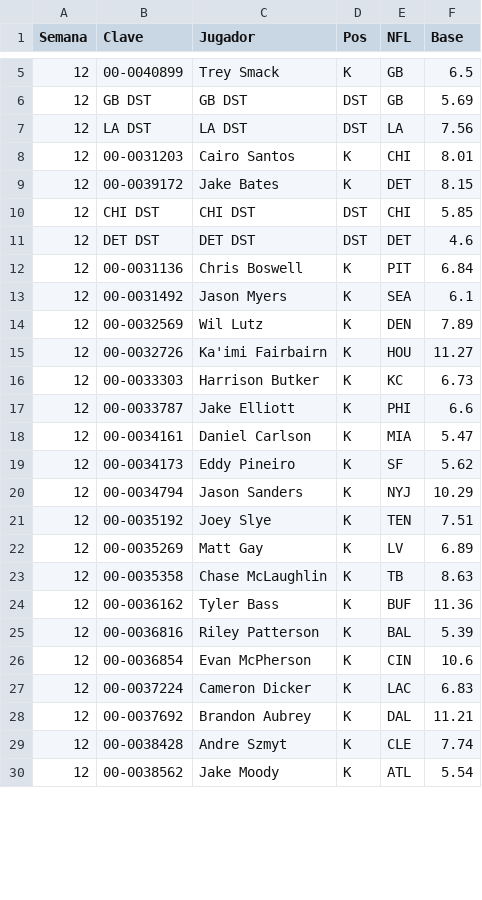
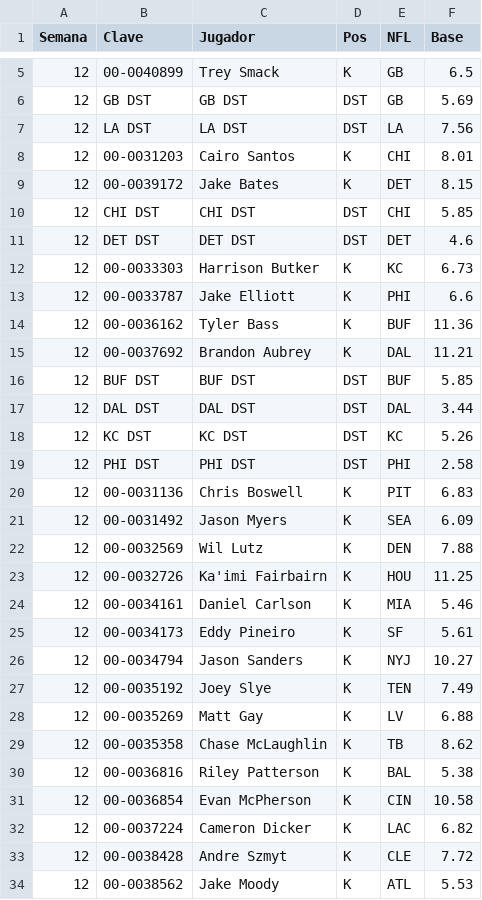
Before and after one commit to Golazo20XX/sunday-locker, a CSV file: historial/kdst_s12.csv, drawn as a sheet; only a part is shown, gaps mark what is left out; the diff covers the shown part only.

```diff
--- a/historial/kdst_s12.csv
+++ b/historial/kdst_s12.csv
@@ -11,20 +11,24 @@ Semana,Clave,Jugador,Pos,NFL,Base
 12,DET DST,DET DST,DST,DET,4.6
-12,00-0031136,Chris Boswell,K,PIT,6.84
-12,00-0031492,Jason Myers,K,SEA,6.1
-12,00-0032569,Wil Lutz,K,DEN,7.89
-12,00-0032726,Ka'imi Fairbairn,K,HOU,11.27
 12,00-0033303,Harrison Butker,K,KC,6.73
 12,00-0033787,Jake Elliott,K,PHI,6.6
-12,00-0034161,Daniel Carlson,K,MIA,5.47
-12,00-0034173,Eddy Pineiro,K,SF,5.62
-12,00-0034794,Jason Sanders,K,NYJ,10.29
-12,00-0035192,Joey Slye,K,TEN,7.51
-12,00-0035269,Matt Gay,K,LV,6.89
-12,00-0035358,Chase McLaughlin,K,TB,8.63
 12,00-0036162,Tyler Bass,K,BUF,11.36
-12,00-0036816,Riley Patterson,K,BAL,5.39
-12,00-0036854,Evan McPherson,K,CIN,10.6
-12,00-0037224,Cameron Dicker,K,LAC,6.83
 12,00-0037692,Brandon Aubrey,K,DAL,11.21
-12,00-0038428,Andre Szmyt,K,CLE,7.74
-12,00-0038562,Jake Moody,K,ATL,5.54
+12,BUF DST,BUF DST,DST,BUF,5.85
+12,DAL DST,DAL DST,DST,DAL,3.44
+12,KC DST,KC DST,DST,KC,5.26
+12,PHI DST,PHI DST,DST,PHI,2.58
+12,00-0031136,Chris Boswell,K,PIT,6.83
+12,00-0031492,Jason Myers,K,SEA,6.09
+12,00-0032569,Wil Lutz,K,DEN,7.88
+12,00-0032726,Ka'imi Fairbairn,K,HOU,11.25
+12,00-0034161,Daniel Carlson,K,MIA,5.46
+12,00-0034173,Eddy Pineiro,K,SF,5.61
+12,00-0034794,Jason Sanders,K,NYJ,10.27
+12,00-0035192,Joey Slye,K,TEN,7.49
+12,00-0035269,Matt Gay,K,LV,6.88
+12,00-0035358,Chase McLaughlin,K,TB,8.62
+12,00-0036816,Riley Patterson,K,BAL,5.38
+12,00-0036854,Evan McPherson,K,CIN,10.58
+12,00-0037224,Cameron Dicker,K,LAC,6.82
+12,00-0038428,Andre Szmyt,K,CLE,7.72
+12,00-0038562,Jake Moody,K,ATL,5.53
```
Also changed, not shown: 33 edited cells elsewhere in this file, historial/clima_s12.csv, 7 other files.
